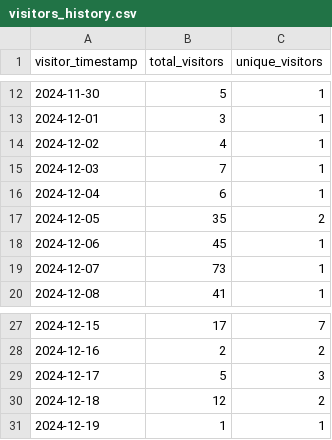
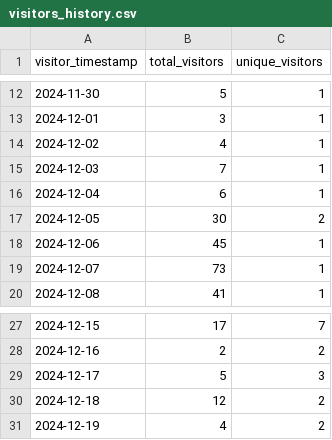
Before and after one commit to ionutms/KiCAD_Symbol_Generator, a CSV file: repo_traffic_data/visitors_history.csv, drawn as a sheet; only a part is shown, gaps mark what is left out.

```diff
--- a/repo_traffic_data/visitors_history.csv
+++ b/repo_traffic_data/visitors_history.csv
@@ -16,3 +16,3 @@ visitor_timestamp,total_visitors,unique_visitors
 "2024-12-04",6,1
-"2024-12-05",35,2
+"2024-12-05",30,2
 "2024-12-06",45,1
@@ -30,2 +30,2 @@ visitor_timestamp,total_visitors,unique_visitors
 "2024-12-18",12,2
-"2024-12-19",1,1
+"2024-12-19",4,2
```
Also changed, not shown: repo_traffic_data/clones_history.csv.
